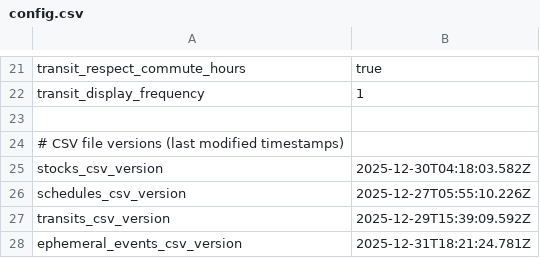
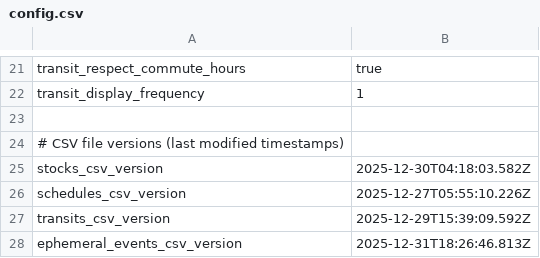
Before and after one commit to dcelayeta/pantallita-events, a CSV file: config.csv, drawn as a sheet; only a part is shown, gaps mark what is left out.

Commit message:
Update config.csv

```diff
--- a/config.csv
+++ b/config.csv
@@ -27,2 +27,2 @@ schedules_csv_version,2025-12-27T05:55:10.226Z
 transits_csv_version,2025-12-29T15:39:09.592Z
-ephemeral_events_csv_version,2025-12-31T18:21:24.781Z
+ephemeral_events_csv_version,2025-12-31T18:26:46.813Z
```
